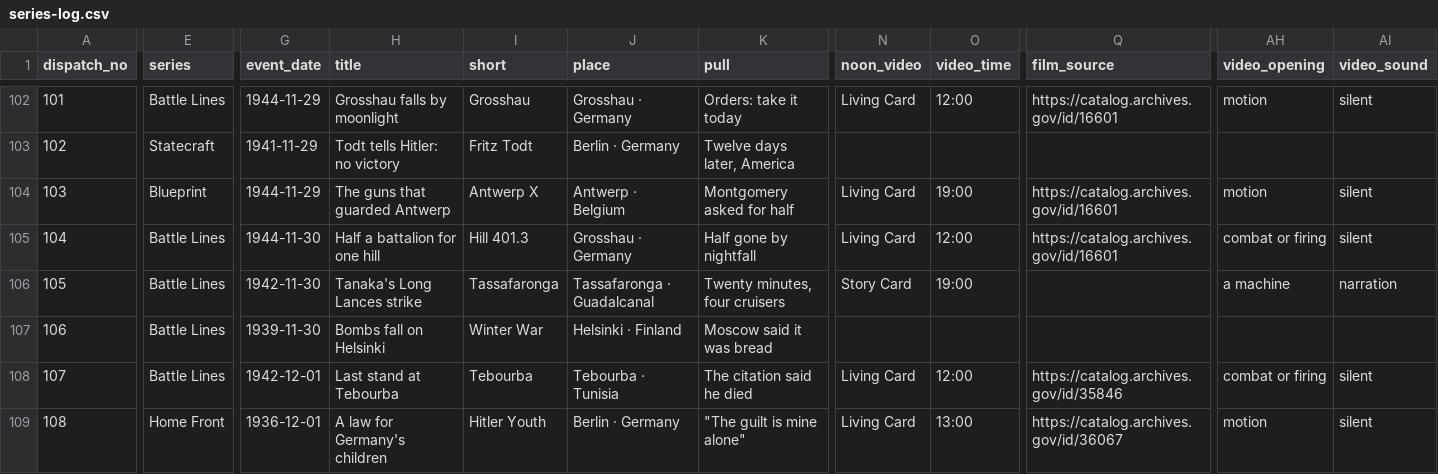
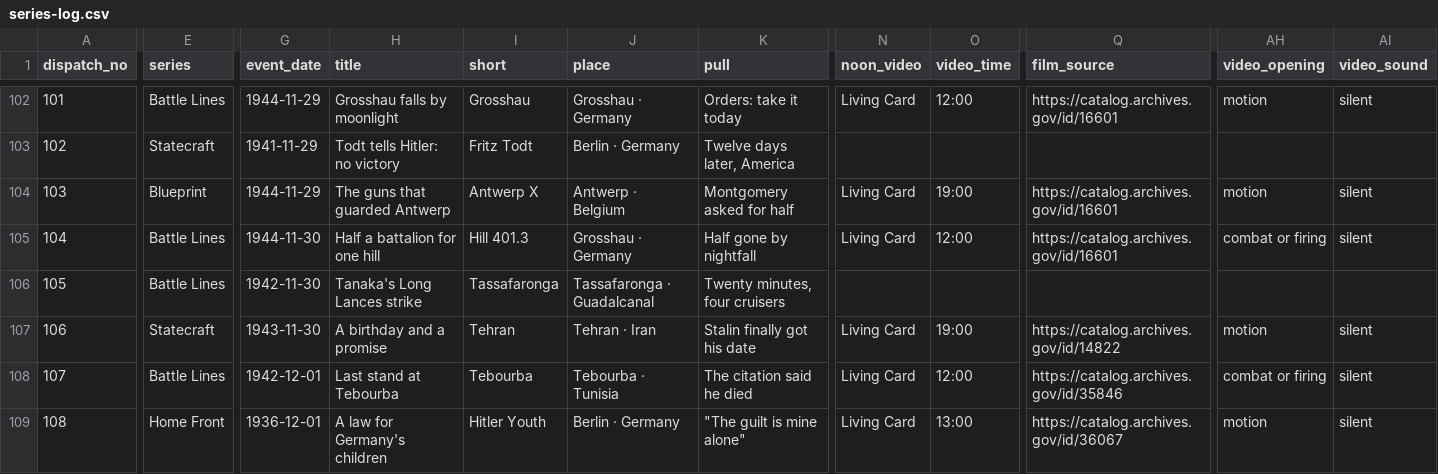
Before and after one commit to ww2dispatches/ww2dispatches-cards, a CSV file: log/series-log.csv, drawn as a sheet; only a part is shown, gaps mark what is left out; the diff covers the shown part only; the diff names each change by its address in the sheet, - before the commit and + after, or states it on an @@ line.

```diff
--- a/log/series-log.csv
+++ b/log/series-log.csv
-N106 (noon_video): Story Card
+N106 (noon_video): (empty)
-O106 (video_time): 19:00
+O106 (video_time): (empty)
-AH106 (video_opening): a machine
+AH106 (video_opening): (empty)
-AI106 (video_sound): narration
+AI106 (video_sound): (empty)
-E107 (series): Battle Lines
+E107 (series): Statecraft
-G107 (event_date): 1939-11-30
+G107 (event_date): 1943-11-30
-H107 (title): Bombs fall on Helsinki
+H107 (title): A birthday and a promise
-I107 (short): Winter War
+I107 (short): Tehran
-J107 (place): Helsinki · Finland
+J107 (place): Tehran · Iran
-K107 (pull): Moscow said it was bread
+K107 (pull): Stalin finally got his date
-N107 (noon_video): (empty)
+N107 (noon_video): Living Card
-O107 (video_time): (empty)
+O107 (video_time): 19:00
-Q107 (film_source): (empty)
+Q107 (film_source): https://catalog.archives.gov/id/14822
-AH107 (video_opening): (empty)
+AH107 (video_opening): motion
-AI107 (video_sound): (empty)
+AI107 (video_sound): silent
```
Also changed, not shown: 11 edited cells elsewhere in this file, log/series-counts.csv, 18 other files.
